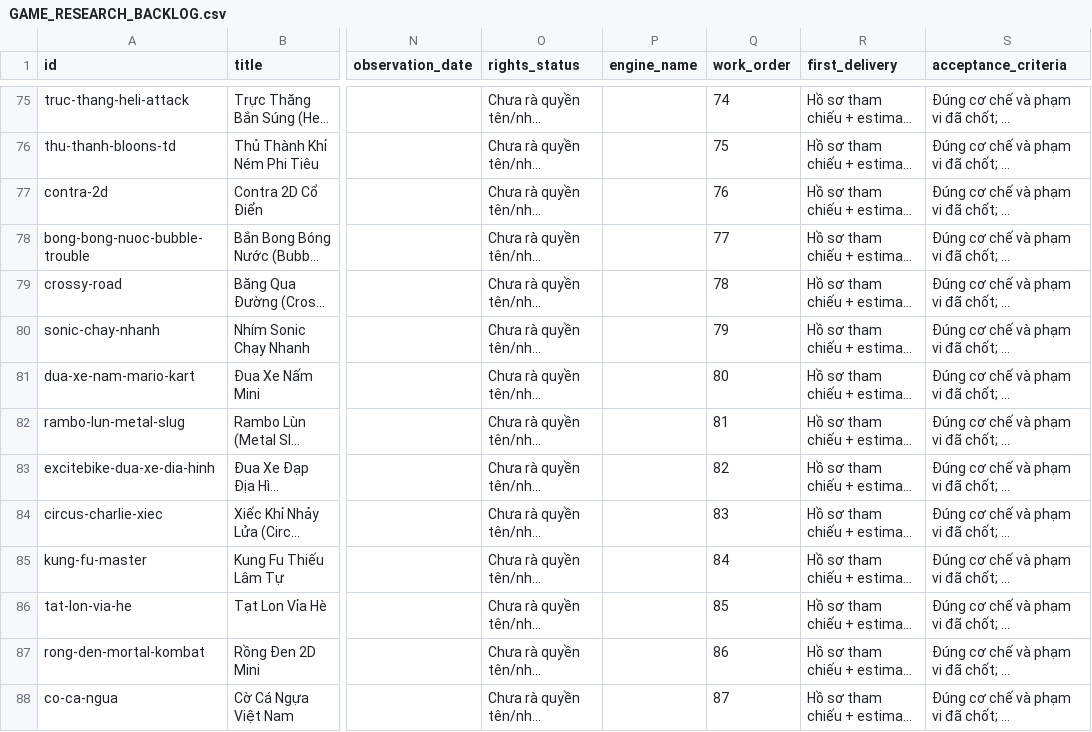
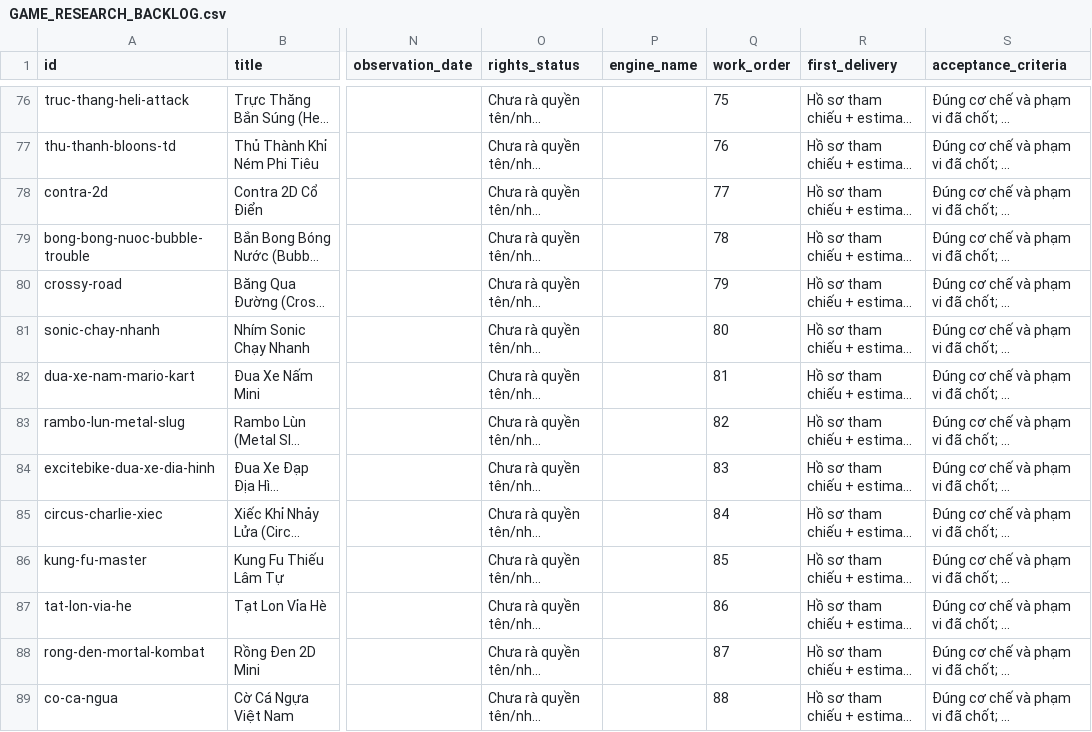
Before and after one commit to daichunghy/newplayground, a CSV file: docs/GAME_RESEARCH_BACKLOG.csv, drawn as a sheet; only a part is shown, gaps mark what is left out; long unchanged cells end in …; addresses are those after the commit; the diff covers the shown part only; the diff names each change by its address in the sheet, - before the commit and + after, or states it on an @@ line.

```diff
--- a/docs/GAME_RESEARCH_BACKLOG.csv
+++ b/docs/GAME_RESEARCH_BACKLOG.csv
-Q76 (work_order): 74
+Q76 (work_order): 75
-Q77 (work_order): 75
+Q77 (work_order): 76
-Q78 (work_order): 76
+Q78 (work_order): 77
-Q79 (work_order): 77
+Q79 (work_order): 78
-Q80 (work_order): 78
+Q80 (work_order): 79
-Q81 (work_order): 79
+Q81 (work_order): 80
-Q82 (work_order): 80
+Q82 (work_order): 81
-Q83 (work_order): 81
+Q83 (work_order): 82
-Q84 (work_order): 82
+Q84 (work_order): 83
-Q85 (work_order): 83
+Q85 (work_order): 84
-Q86 (work_order): 84
+Q86 (work_order): 85
-Q87 (work_order): 85
+Q87 (work_order): 86
-Q88 (work_order): 86
+Q88 (work_order): 87
-Q89 (work_order): 87
+Q89 (work_order): 88
```
Also changed, not shown: 1 added row, 1 removed row and 48 edited cells elsewhere in this file, 23 other files.
